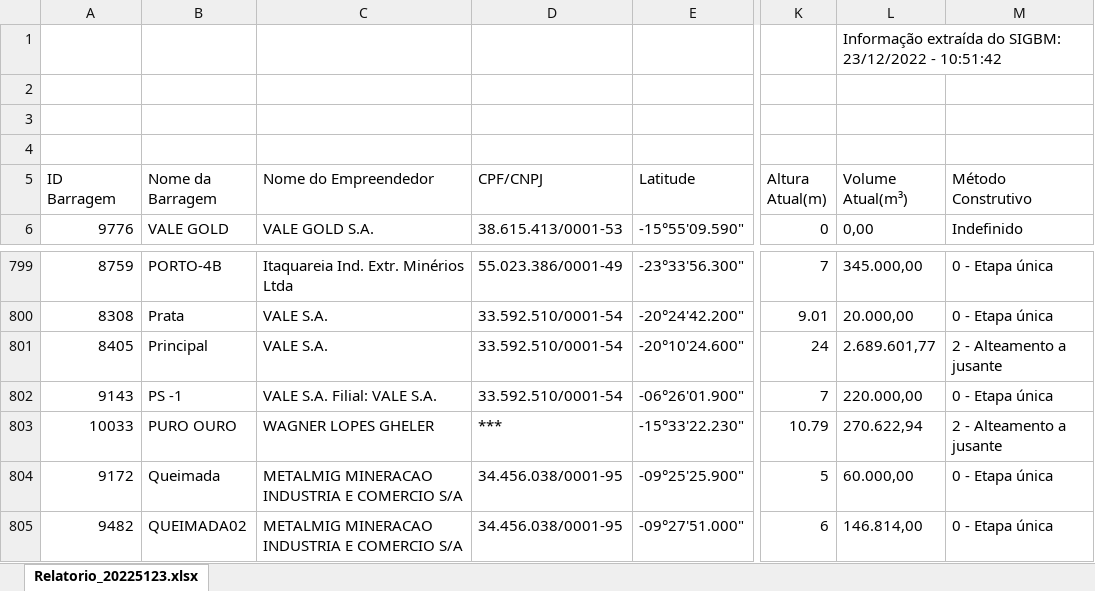
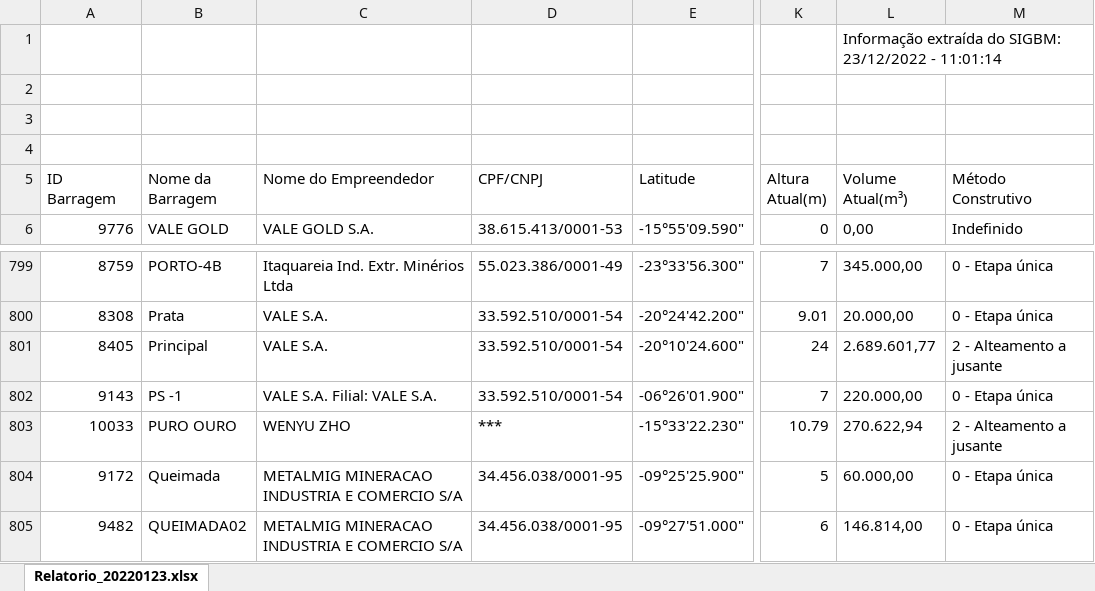
Before and after one commit to deepshamenghani/gha-examples, an Excel workbook: sigbm_download_2022-12-23.xlsx, sheet Relatorio_20220123.xlsx, drawn as a sheet; only a part is shown, gaps mark what is left out; values as stored, in another font and other column widths than the file's, no borders; charts and pictures and table styles not drawn; the diff names each change by its address in the sheet, - before the commit and + after, or states it on an @@ line.

Commit message:
Saving the results

```diff
--- a/sigbm_download_2022-12-23.xlsx (sheet Relatorio_20220123.xlsx)
+++ b/sigbm_download_2022-12-23.xlsx (sheet Relatorio_20220123.xlsx)
-sheet tab: Relatorio_20225123.xlsx
+sheet tab: Relatorio_20220123.xlsx
-L1 (Volume Atual(m³)): …23/12/2022 - 10:51:42
+L1 (Volume Atual(m³)): …23/12/2022 - 11:01:14
-C803 (Nome do Empreendedor): WAGNER LOPES GHELER
+C803 (Nome do Empreendedor): WENYU ZHO
```
